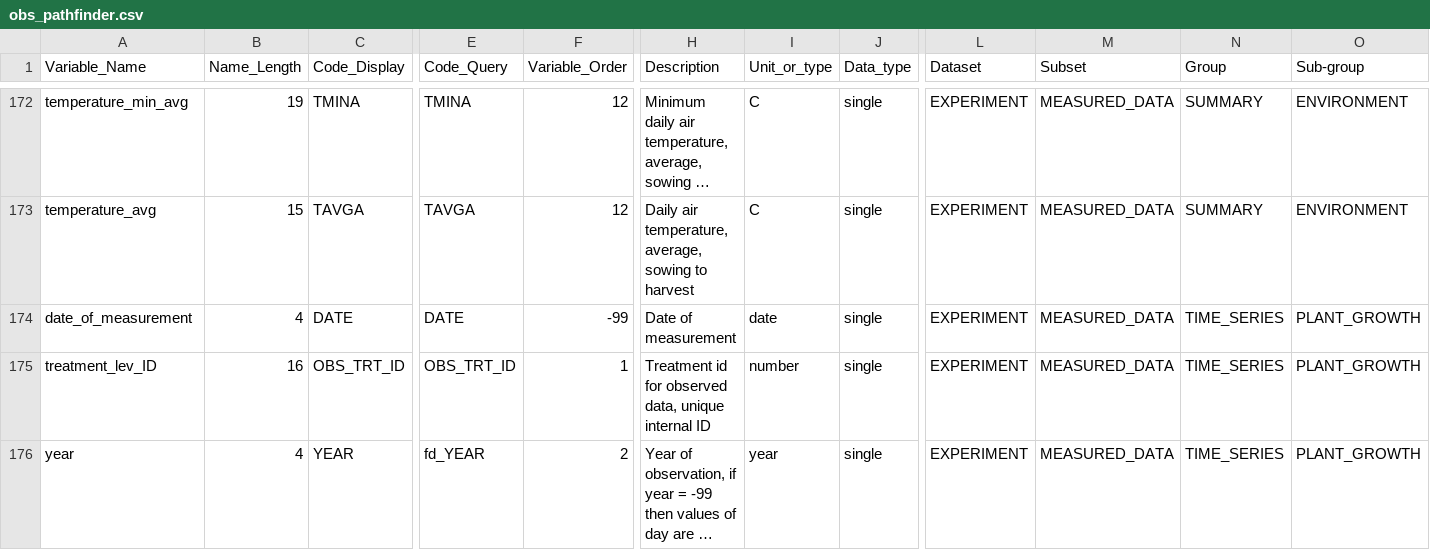
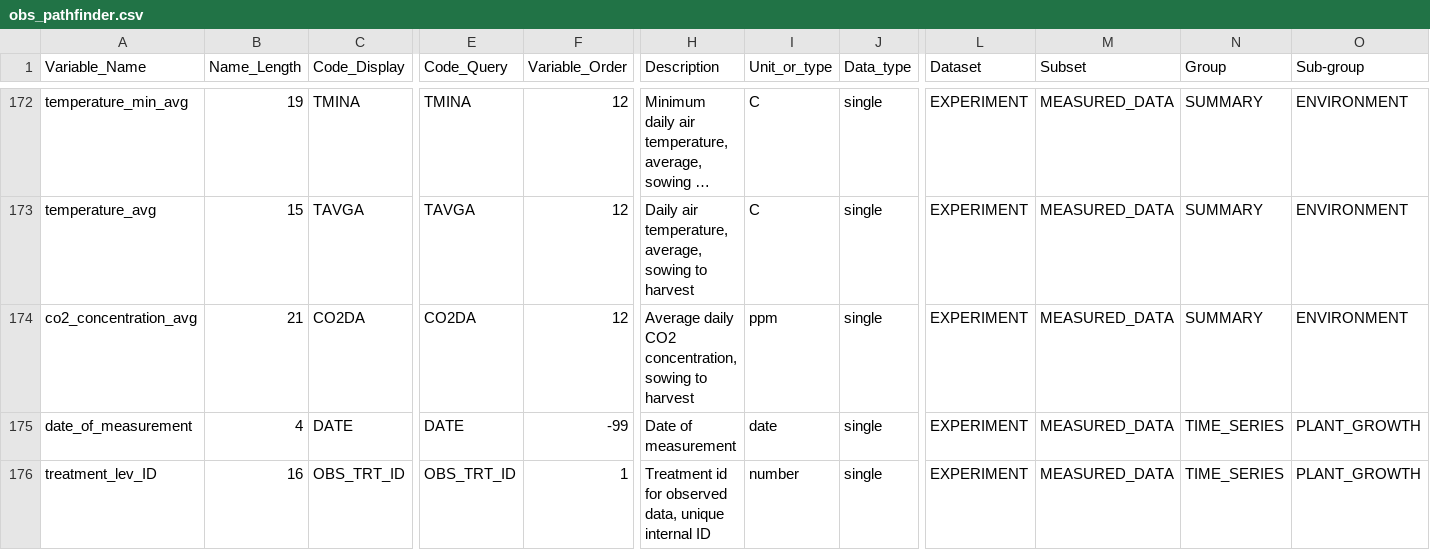
Before and after one commit to agmip/ace-core, a CSV file: src/main/resources/obs_pathfinder.csv, drawn as a sheet; only a part is shown, gaps mark what is left out; the shorter side is filled out with more unchanged rows; long unchanged cells end in …; rows hold the shown columns only; the diff names each change by its address in the sheet, - before the commit and + after, or states it on an @@ line.

Commit message:
Prepare for release
* Moved to release version of agmip-lib-parent
* Downloaded latest versions of CSV files

```diff
--- a/src/main/resources/obs_pathfinder.csv
+++ b/src/main/resources/obs_pathfinder.csv
+row 174: co2_concentration_avg | 21 | CO2DA | CO2DA | 12 | Average daily CO2 concentration, sowing to harvest | ppm | single | EXPERIMENT | MEASURED_DATA | SUMMARY | ENVIRONMENT
```
Also changed, not shown: src/main/resources/pathfinder.csv, 1 other file.
